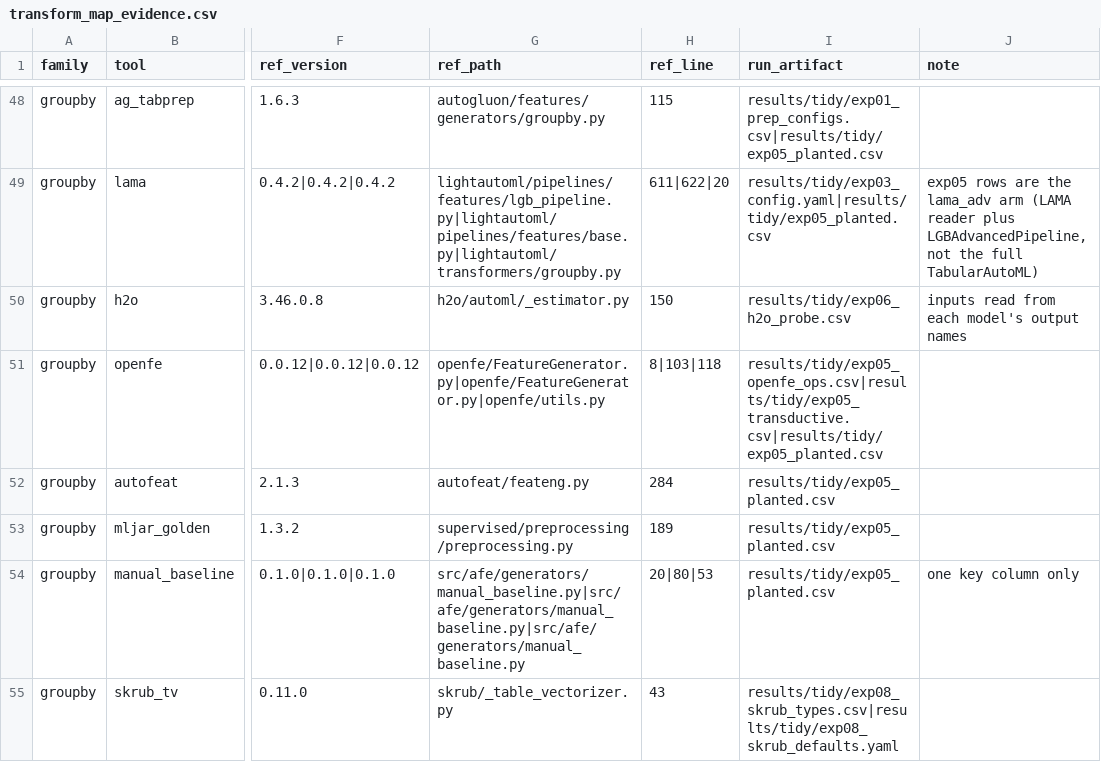
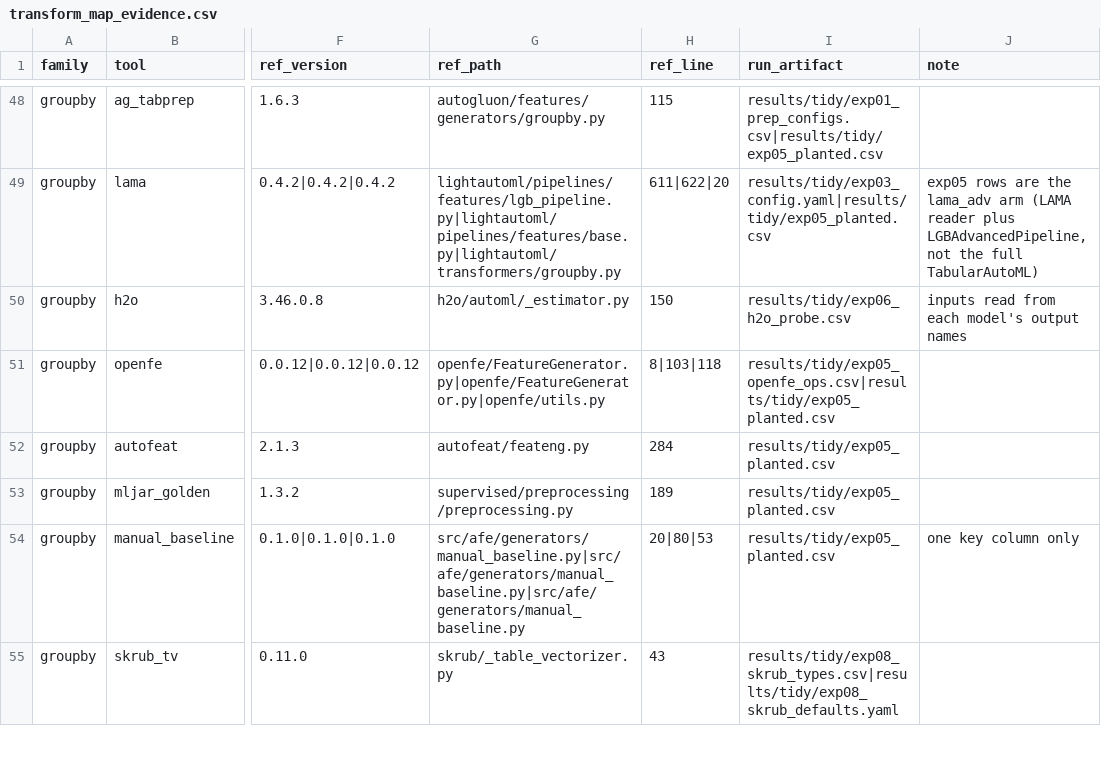
Before and after one commit to firefly1248/automl-fe-under-the-hood, a CSV file: results/tidy/transform_map_evidence.csv, drawn as a sheet; only a part is shown, gaps mark what is left out; the diff names each change by its address in the sheet, - before the commit and + after, or states it on an @@ line.

```diff
--- a/results/tidy/transform_map_evidence.csv
+++ b/results/tidy/transform_map_evidence.csv
-I51 (run_artifact): results/tidy/exp05_openfe_ops.csv|results/tidy/exp05_transductive.csv|results/tidy/exp05_planted.csv
+I51 (run_artifact): results/tidy/exp05_openfe_ops.csv|results/tidy/exp05_planted.csv
```
Also changed, not shown: results/figures/article/cat_subgroup_table.csv, results/figures/article/coverage_table.csv, 57 other files.
